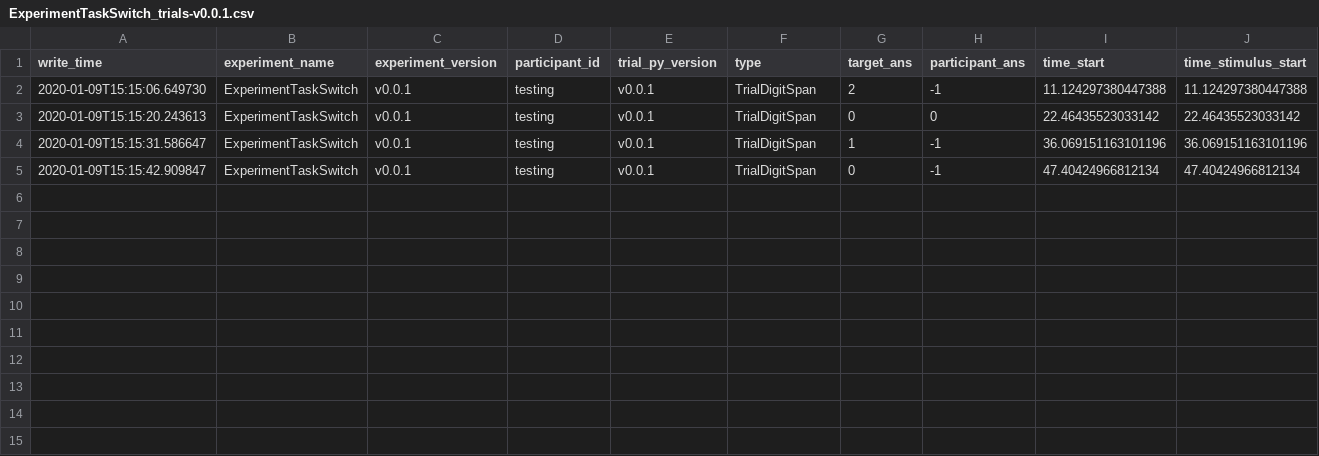
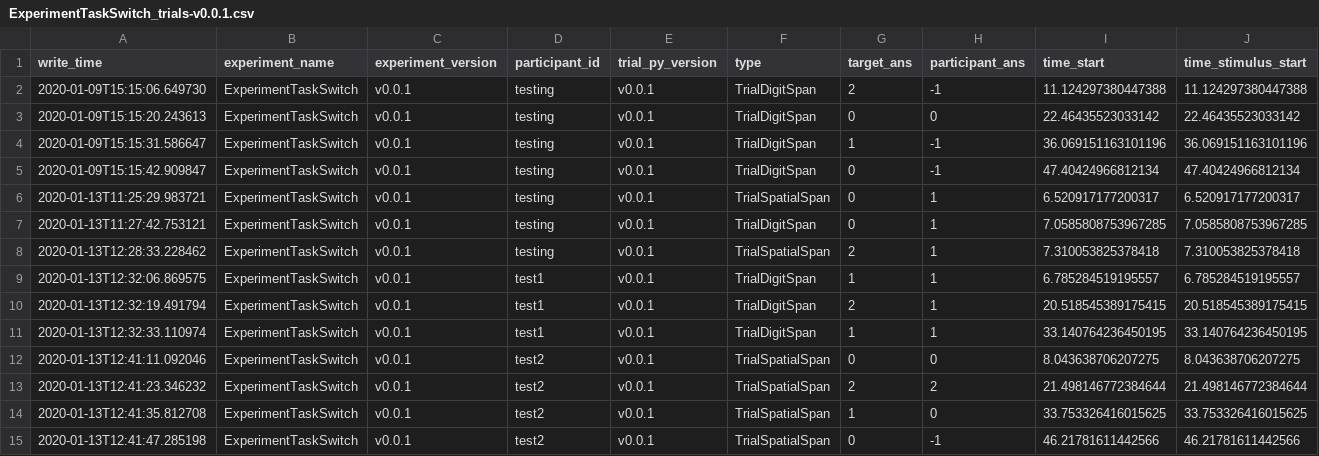
Before and after one commit to daniellekurtin/task_switching_paradigm, a CSV file: data/public/ExperimentTaskSwitch_trials-v0.0.1.csv, drawn as a sheet; only a part is shown; rows hold the shown columns only; the diff names each change by its address in the sheet, - before the commit and + after, or states it on an @@ line.

Commit message:
changed break time and adding participant GUI

```diff
--- a/data/public/ExperimentTaskSwitch_trials-v0.0.1.csv
+++ b/data/public/ExperimentTaskSwitch_trials-v0.0.1.csv
+row 6: 2020-01-13T11:25:29.983721 | ExperimentTaskSwitch | v0.0.1 | testing | v0.0.1 | TrialSpatialSpan | 0 | 1 | 6.520917177200317 | 6.520917177200317
+row 7: 2020-01-13T11:27:42.753121 | ExperimentTaskSwitch | v0.0.1 | testing | v0.0.1 | TrialDigitSpan | 0 | 1 | 7.0585808753967285 | 7.0585808753967285
+row 8: 2020-01-13T12:28:33.228462 | ExperimentTaskSwitch | v0.0.1 | testing | v0.0.1 | TrialSpatialSpan | 2 | 1 | 7.310053825378418 | 7.310053825378418
+row 9: 2020-01-13T12:32:06.869575 | ExperimentTaskSwitch | v0.0.1 | test1 | v0.0.1 | TrialDigitSpan | 1 | 1 | 6.785284519195557 | 6.785284519195557
+row 10: 2020-01-13T12:32:19.491794 | ExperimentTaskSwitch | v0.0.1 | test1 | v0.0.1 | TrialDigitSpan | 2 | 1 | 20.518545389175415 | 20.518545389175415
+row 11: 2020-01-13T12:32:33.110974 | ExperimentTaskSwitch | v0.0.1 | test1 | v0.0.1 | TrialDigitSpan | 1 | 1 | 33.140764236450195 | 33.140764236450195
+row 12: 2020-01-13T12:41:11.092046 | ExperimentTaskSwitch | v0.0.1 | test2 | v0.0.1 | TrialSpatialSpan | 0 | 0 | 8.043638706207275 | 8.043638706207275
+row 13: 2020-01-13T12:41:23.346232 | ExperimentTaskSwitch | v0.0.1 | test2 | v0.0.1 | TrialSpatialSpan | 2 | 2 | 21.498146772384644 | 21.498146772384644
+row 14: 2020-01-13T12:41:35.812708 | ExperimentTaskSwitch | v0.0.1 | test2 | v0.0.1 | TrialSpatialSpan | 1 | 0 | 33.753326416015625 | 33.753326416015625
+row 15: 2020-01-13T12:41:47.285198 | ExperimentTaskSwitch | v0.0.1 | test2 | v0.0.1 | TrialSpatialSpan | 0 | -1 | 46.21781611442566 | 46.21781611442566
```
Also changed, not shown: 6 other files.
